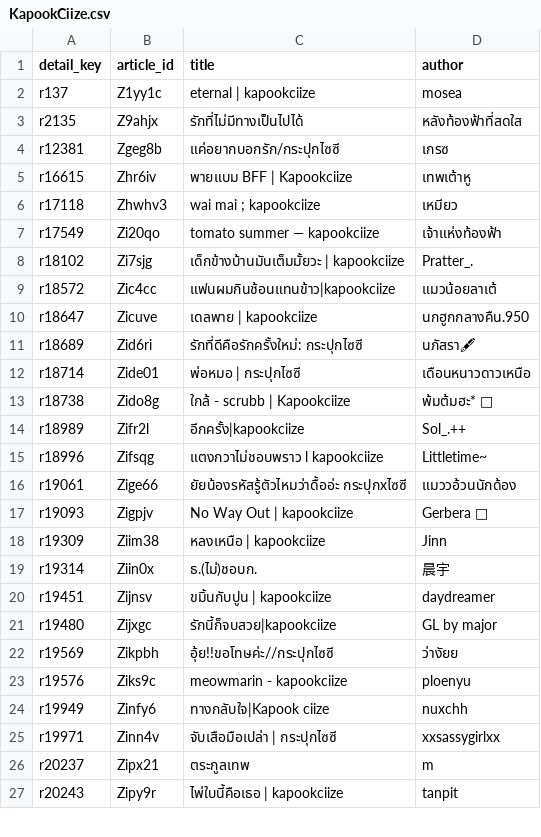
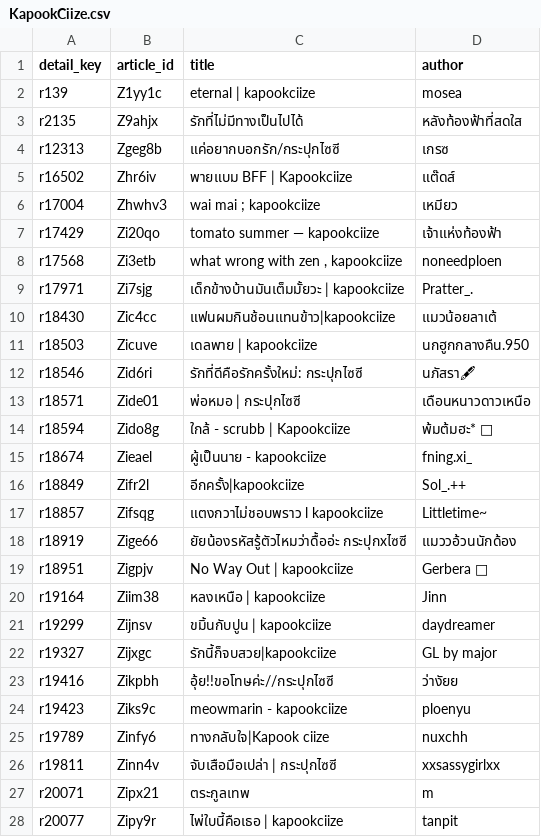
Before and after one commit to atypicalmoon/raw-thaigl-fic-dashboard, a CSV file: data/articles/KapookCiize.csv, drawn as a sheet; only a part is shown; the diff covers the shown part only.

```diff
--- a/data/articles/KapookCiize.csv
+++ b/data/articles/KapookCiize.csv
@@ -1,27 +1,28 @@
 detail_key,article_id,title,author
-r137,Z1yy1c,eternal | kapookciize,mosea
+r139,Z1yy1c,eternal | kapookciize,mosea
 r2135,Z9ahjx,รักที่ไม่มีทางเป็นไปได้,หลังท้องฟ้าที่สดใส
-r12381,Zgeg8b,แค่อยากบอกรัก/กระปุกไซซี,เกรซ
-r16615,Zhr6iv,พายแบม BFF | Kapookciize,เทพเต้าหู
-r17118,Zhwhv3,wai mai ; kapookciize,เหมียว
-r17549,Zi20qo,tomato summer — kapookciize,เจ้าแห่งท้องฟ้า
-r18102,Zi7sjg,เด็กข้างบ้านมันเต็มมั้ยวะ | kapookciize,Pratter_.
-r18572,Zic4cc,แฟนผมกินช้อนแทนข้าว|kapookciize,แมวน้อยลาเต้
-r18647,Zicuve,เดลพาย | kapookciize,นกฮูกกลางคืน.950
-r18689,Zid6ri,รักที่ดีคือรักครั้งใหม่: กระปุกไซซี,นภัสรา🖋
-r18714,Zide01,พ่อหมอ | กระปุกไซซี,เดือนหนาวดาวเหนือ
-r18738,Zido8g,ใกล้ - scrubb | Kapookciize,พ้มต้มฮะ* 🥚
-r18989,Zifr2l,อีกครั้ง|kapookciize,Sol_.++
-r18996,Zifsqg,แตงกวาไม่ชอบพราว l kapookciize,Littletime~
-r19061,Zige66,ยัยน้องรหัสรู้ตัวไหมว่าดื้ออ่ะ กระปุกxไซซี,แมววอ้วนนักด้อง
-r19093,Zigpjv,No Way Out | kapookciize,Gerbera 🌸
-r19309,Ziim38,หลงเหนือ | kapookciize,Jinn
-r19314,Ziin0x,ธ.(ไม่)ชอบก.,晨宇
-r19451,Zijnsv,ขมิ้นกับปูน | kapookciize,daydreamer
-r19480,Zijxgc,รักนี้ก็จบสวย|kapookciize,GL by major
-r19569,Zikpbh,อุ้ย!!ขอโทษค่ะ//กระปุกไซซี,ว่างัยย
-r19576,Ziks9c,meowmarin - kapookciize,ploenyu
-r19949,Zinfy6,ทางกลับใจ|Kapook ciize,nuxchh
-r19971,Zinn4v,จับเสือมือเปล่า | กระปุกไซซี,xxsassygirlxx
-r20237,Zipx21,ตระกูลเทพ,m
-r20243,Zipy9r,ไพ่ใบนี้คือเธอ | kapookciize,tanpit
+r12313,Zgeg8b,แค่อยากบอกรัก/กระปุกไซซี,เกรซ
+r16502,Zhr6iv,พายแบม BFF | Kapookciize,แต๊ดส์
+r17004,Zhwhv3,wai mai ; kapookciize,เหมียว
+r17429,Zi20qo,tomato summer — kapookciize,เจ้าแห่งท้องฟ้า
+r17568,Zi3etb,"what wrong with zen , kapookciize",noneedploen
+r17971,Zi7sjg,เด็กข้างบ้านมันเต็มมั้ยวะ | kapookciize,Pratter_.
+r18430,Zic4cc,แฟนผมกินช้อนแทนข้าว|kapookciize,แมวน้อยลาเต้
+r18503,Zicuve,เดลพาย | kapookciize,นกฮูกกลางคืน.950
+r18546,Zid6ri,รักที่ดีคือรักครั้งใหม่: กระปุกไซซี,นภัสรา🖋
+r18571,Zide01,พ่อหมอ | กระปุกไซซี,เดือนหนาวดาวเหนือ
+r18594,Zido8g,ใกล้ - scrubb | Kapookciize,พ้มต้มฮะ* 🥚
+r18674,Zieael,ผู้เป็นนาย - kapookciize,fning.xi_
+r18849,Zifr2l,อีกครั้ง|kapookciize,Sol_.++
+r18857,Zifsqg,แตงกวาไม่ชอบพราว l kapookciize,Littletime~
+r18919,Zige66,ยัยน้องรหัสรู้ตัวไหมว่าดื้ออ่ะ กระปุกxไซซี,แมววอ้วนนักด้อง
+r18951,Zigpjv,No Way Out | kapookciize,Gerbera 🌸
+r19164,Ziim38,หลงเหนือ | kapookciize,Jinn
+r19299,Zijnsv,ขมิ้นกับปูน | kapookciize,daydreamer
+r19327,Zijxgc,รักนี้ก็จบสวย|kapookciize,GL by major
+r19416,Zikpbh,อุ้ย!!ขอโทษค่ะ//กระปุกไซซี,ว่างัยย
+r19423,Ziks9c,meowmarin - kapookciize,ploenyu
+r19789,Zinfy6,ทางกลับใจ|Kapook ciize,nuxchh
+r19811,Zinn4v,จับเสือมือเปล่า | กระปุกไซซี,xxsassygirlxx
+r20071,Zipx21,ตระกูลเทพ,m
+r20077,Zipy9r,ไพ่ใบนี้คือเธอ | kapookciize,tanpit
```
Also changed, not shown: 16 added rows and 11 edited cells elsewhere in this file, data/articles/EngLot.csv, data/articles/FreenBecky.csv, 48 other files.
